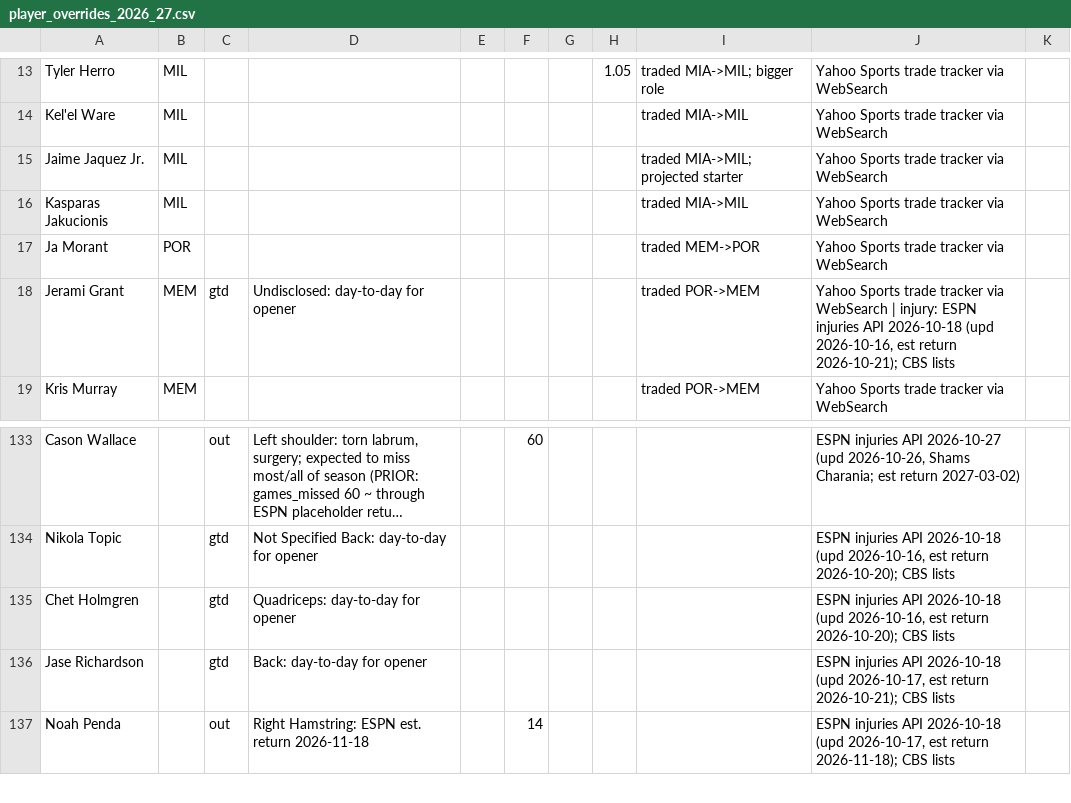
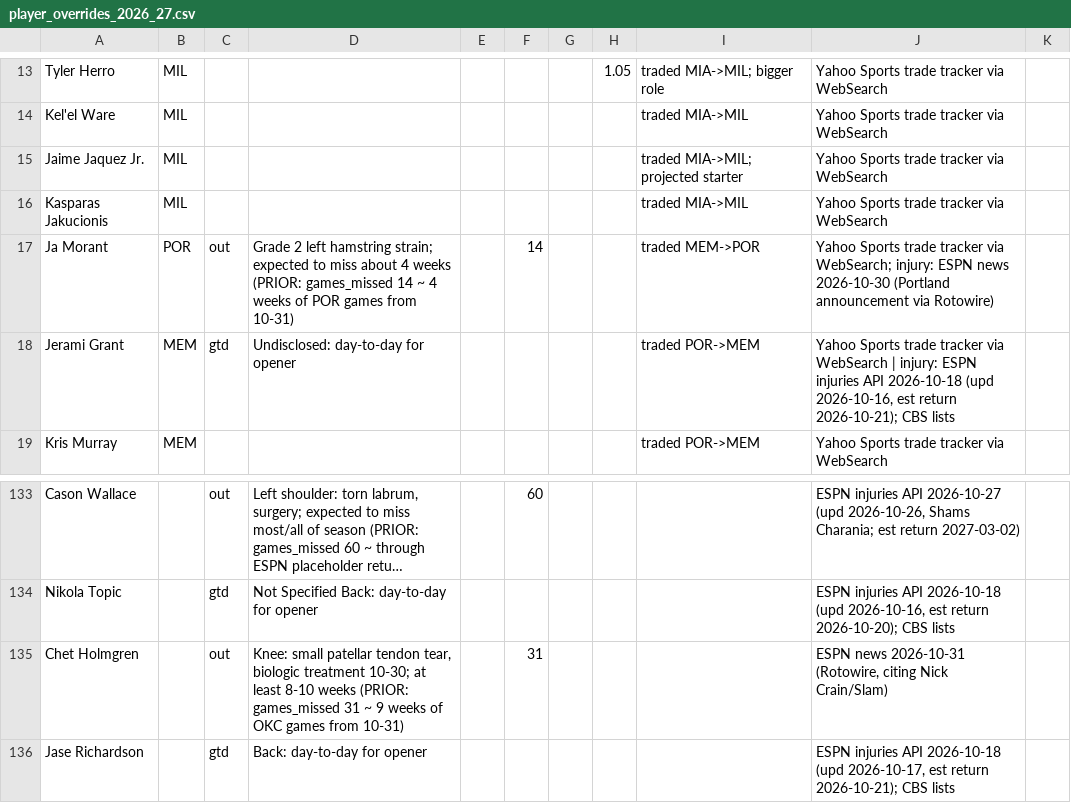
Before and after one commit to hmku/nba, a CSV file: data/manual/player_overrides_2026_27.csv, drawn as a sheet; only a part is shown, gaps mark what is left out; the shorter side is filled out with more unchanged rows; long unchanged cells end in …; the diff names each change by its address in the sheet, - before the commit and + after, or states it on an @@ line.

```diff
--- a/data/manual/player_overrides_2026_27.csv
+++ b/data/manual/player_overrides_2026_27.csv
-C17: (empty)
+C17: out
-D17: (empty)
+D17: Grade 2 left hamstring strain; expected to miss about 4 weeks (PRIOR: games_missed 14 ~ 4 weeks of POR games from 10-31)
-F17: (empty)
+F17: 14
-J17: …tracker via WebSearch
+J17: …tracker via WebSearch; injury: ESPN news 2026-10-30 (Portland announcement via Rotowire)
-C135: gtd
+C135: out
-D135: Quadriceps: day-to-day for opener
+D135: Knee: small patellar tendon tear, biologic treatment 10-30; at least 8-10 weeks (PRIOR: games_missed 31 ~ 9 weeks of OKC games from 10-31)
-F135: (empty)
+F135: 31
-J135: ESPN injuries API 2026-10-18 (upd 2026-10-16, est return 2026-10-20); CBS lists
+J135: ESPN news 2026-10-31 (Rotowire, citing Nick Crain/Slam)
```
Also changed, not shown: data/processed/league_moves_2026_27.csv, data/processed/projections_2026_27.base.csv, 21 other files.
